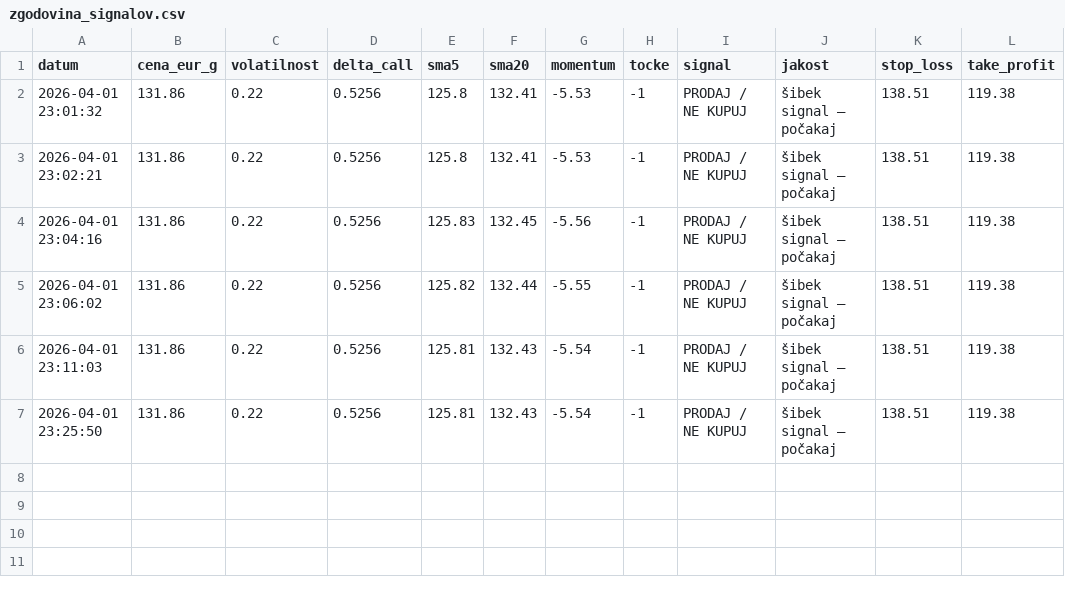
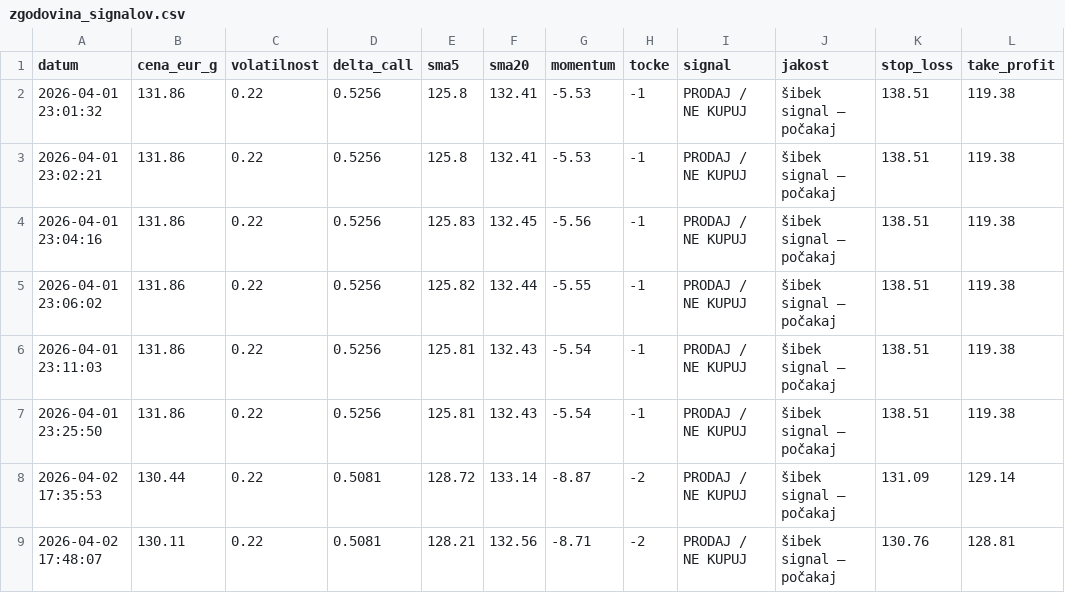
Before and after one commit to tarik-kulauzovic/quant-finance, a CSV file: zgodovina_signalov.csv, drawn as a sheet; the diff names each change by its address in the sheet, - before the commit and + after, or states it on an @@ line.

```diff
--- a/zgodovina_signalov.csv
+++ b/zgodovina_signalov.csv
+row 8: 2026-04-02 17:35:53 | 130.44 | 0.22 | 0.5081 | 128.72 | 133.14 | -8.87 | -2 | PRODAJ / NE KUPUJ | šibek signal – počakaj | 131.09 | 129.14
+row 9: 2026-04-02 17:48:07 | 130.11 | 0.22 | 0.5081 | 128.21 | 132.56 | -8.71 | -2 | PRODAJ / NE KUPUJ | šibek signal – počakaj | 130.76 | 128.81
```
Also changed, not shown: 1 other file.
